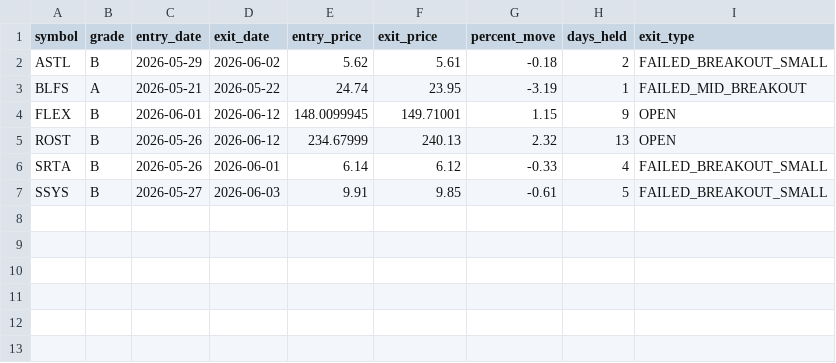
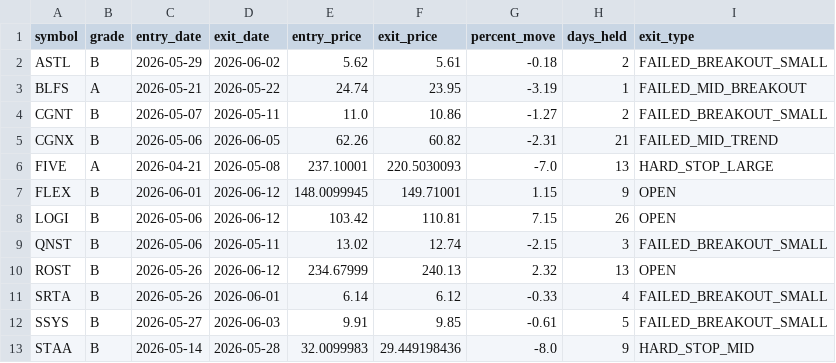
Before and after one commit to craney78/edgebreak-site, a CSV file: trade_history_8_weeks.csv, drawn as a sheet.

```diff
--- a/trade_history_8_weeks.csv
+++ b/trade_history_8_weeks.csv
@@ -3,3 +3,8 @@ ASTL,B,2026-05-29,2026-06-02,5.62,5.61,-0.18,2,FAILED_BREAKOUT_SMALL
 BLFS,A,2026-05-21,2026-05-22,24.74,23.95,-3.19,1,FAILED_MID_BREAKOUT
+CGNT,B,2026-05-07,2026-05-11,11.0,10.86,-1.27,2,FAILED_BREAKOUT_SMALL
+CGNX,B,2026-05-06,2026-06-05,62.26,60.82,-2.31,21,FAILED_MID_TREND
+FIVE,A,2026-04-21,2026-05-08,237.10001,220.5030093,-7.0,13,HARD_STOP_LARGE
 FLEX,B,2026-06-01,2026-06-12,148.0099945,149.71001,1.15,9,OPEN
+LOGI,B,2026-05-06,2026-06-12,103.42,110.81,7.15,26,OPEN
+QNST,B,2026-05-06,2026-05-11,13.02,12.74,-2.15,3,FAILED_BREAKOUT_SMALL
 ROST,B,2026-05-26,2026-06-12,234.67999,240.13,2.32,13,OPEN
@@ -7 +12,2 @@ SRTA,B,2026-05-26,2026-06-01,6.14,6.12,-0.33,4,FAILED_BREAKOUT_SMALL
 SSYS,B,2026-05-27,2026-06-03,9.91,9.85,-0.61,5,FAILED_BREAKOUT_SMALL
+STAA,B,2026-05-14,2026-05-28,32.0099983,29.449198436,-8.0,9,HARD_STOP_MID
```
Also changed, not shown: 5 other files.
